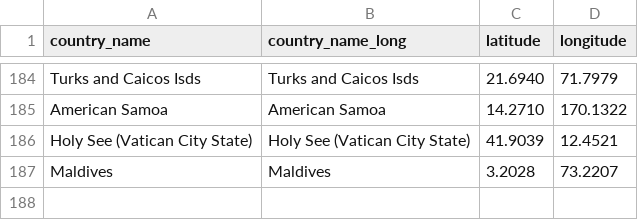
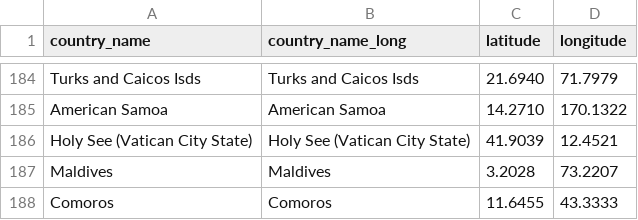
Before and after one commit to ziyingheng0701/FIT3179-A2, a CSV file: country_lat_long.csv, drawn as a sheet; only a part is shown, gaps mark what is left out.

Commit message:
Update country_lat_long.csv

```diff
--- a/country_lat_long.csv
+++ b/country_lat_long.csv
@@ -187 +187,2 @@ Holy See (Vatican City State), Holy See (Vatican City State), 41.9039, 12.4521
 Maldives, Maldives, 3.2028, 73.2207
+Comoros, Comoros, 11.6455, 43.3333
```
